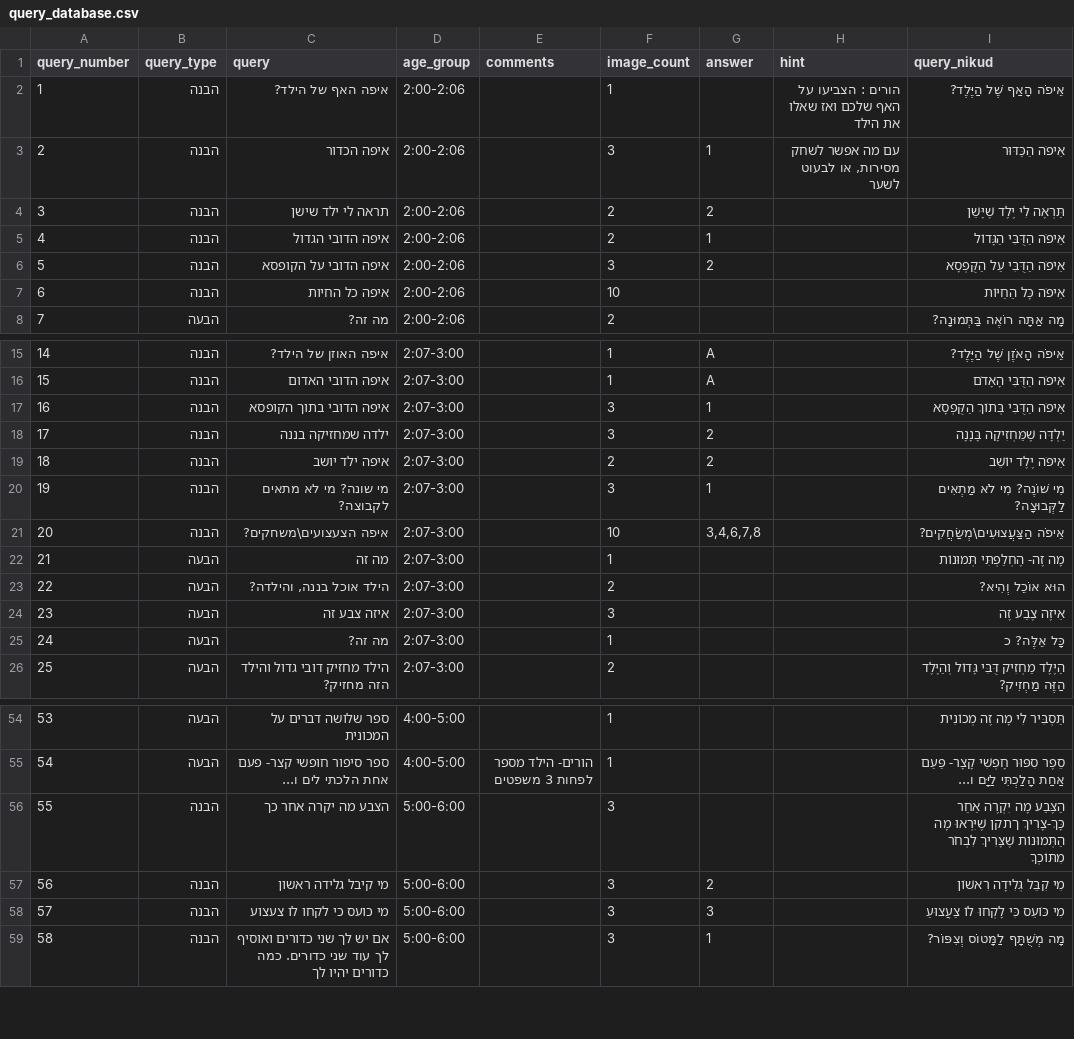
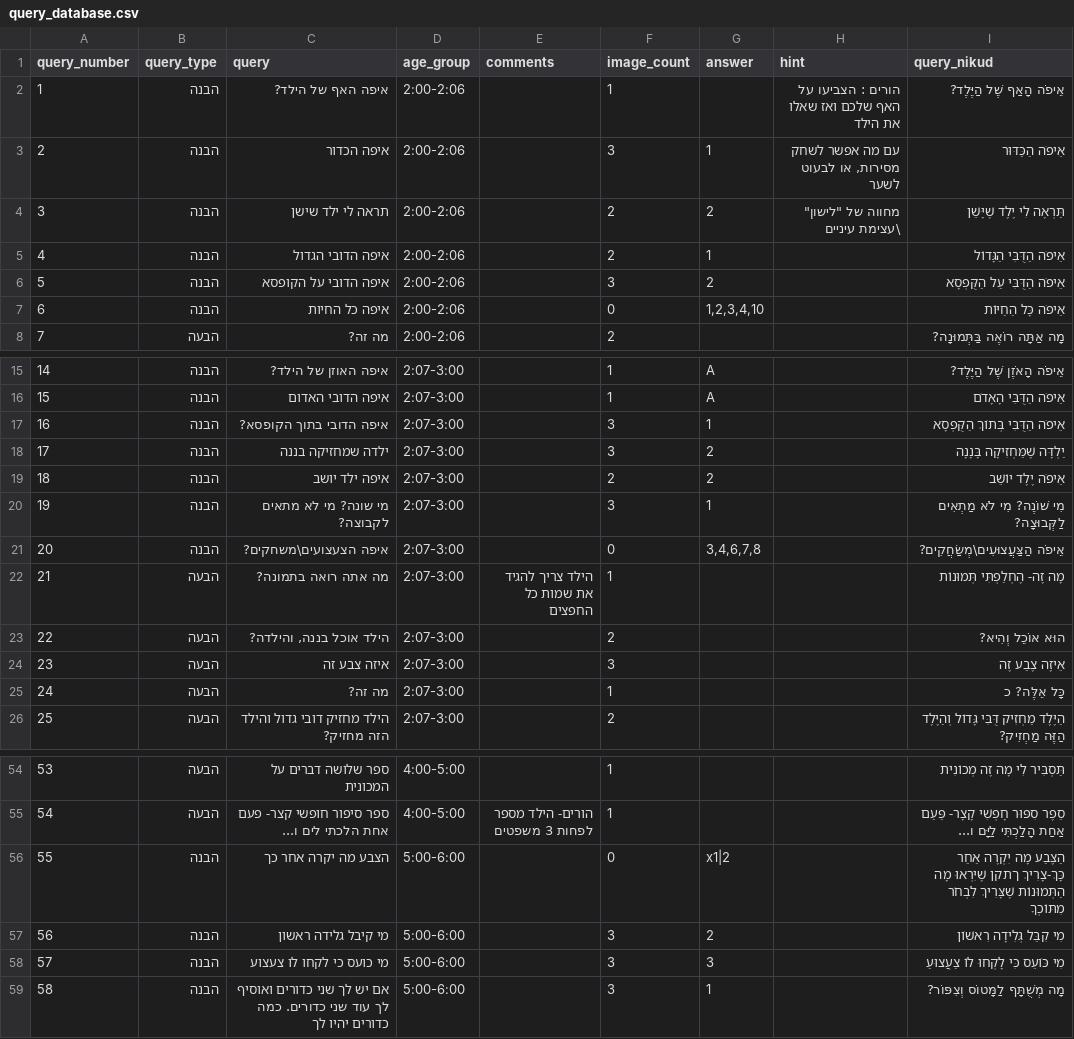
Before and after one commit to almoggiat/seeandsay-resources, a CSV file: query_database.csv, drawn as a sheet; only a part is shown, gaps mark what is left out.

Commit message:
עדכון שאלה 3: תראה לי ילד שישן

```diff
--- a/query_database.csv
+++ b/query_database.csv
@@ -3,6 +3,6 @@ query_number,query_type,query,age_group,comments,image_count,answer,hint,query_n
 2,הבנה,איפה הכדור,2:00-2:06,,3,1,"עם מה אפשר לשחק מסירות, או לבעוט לשער",אֵיפֹה הַכַּדּוּר
-3,הבנה,תראה לי ילד שישן,2:00-2:06,,2,2,,תַּרְאֶה לִי יֶלֶד שֶׁיָּשֵׁן
+3,הבנה,תראה לי ילד שישן,2:00-2:06,,2,2,"מחווה של ""לישון"" \עצימת עיניים",תַּרְאֶה לִי יֶלֶד שֶׁיָּשֵׁן
 4,הבנה,איפה הדובי הגדול,2:00-2:06,,2,1,,אֵיפֹה הַדֻּבִּי הַגָּדוֹל
 5,הבנה,איפה הדובי על הקופסא,2:00-2:06,,3,2,,אֵיפֹה הַדֻּבִּי עַל הַקֻּפְסָא
-6,הבנה,איפה כל החיות,2:00-2:06,,10,,,אֵיפֹה כָּל הַחַיּוֹת
+6,הבנה,איפה כל החיות,2:00-2:06,,0,"1,2,3,4,10",,אֵיפֹה כָּל הַחַיּוֹת
 7,הבעה,מה זה?,2:00-2:06,,2,,,מָה אַתָּה רוֹאֶה בַּתְּמוּנָה?
@@ -16,3 +16,3 @@ query_number,query_type,query,age_group,comments,image_count,answer,hint,query_n
 15,הבנה,איפה הדובי האדום,2:07-3:00,,1,A,,אֵיפֹה הַדֻּבִּי הָאָדֹם
-16,הבנה,איפה הדובי בתוך הקופסא,2:07-3:00,,3,1,,אֵיפֹה הַדֻּבִּי בְּתוֹךְ הַקֻּפְסָא
+16,הבנה,איפה הדובי בתוך הקופסא?,2:07-3:00,,3,1,,אֵיפֹה הַדֻּבִּי בְּתוֹךְ הַקֻּפְסָא
 17,הבנה,ילדה שמחזיקה בננה,2:07-3:00,,3,2,,יַלְדָּה שֶׁמַּחְזִיקָה בָּנָנָה
@@ -20,4 +20,4 @@ query_number,query_type,query,age_group,comments,image_count,answer,hint,query_n
 19,הבנה,מי שונה? מי לא מתאים לקבוצה?,2:07-3:00,,3,1,,מִי שׁוֹנֶה? מִי לֹא מַתְאִים לַקְּבוּצָה?
-20,הבנה,איפה הצעצועים\משחקים?,2:07-3:00,,10,"3,4,6,7,8",,אֵיפֹה הַצַּעֲצוּעִים\מְשַׂחֲקִים?
-21,הבעה,מה זה,2:07-3:00,,1,,,מָה זֶה- הֶחְלַפְתִּי תְּמוּנוֹת
+20,הבנה,איפה הצעצועים\משחקים?,2:07-3:00,,0,"3,4,6,7,8",,אֵיפֹה הַצַּעֲצוּעִים\מְשַׂחֲקִים?
+21,הבעה,מה אתה רואה בתמונה? ,2:07-3:00,הילד צריך להגיד את שמות כל החפצים,1,,,מָה זֶה- הֶחְלַפְתִּי תְּמוּנוֹת
 22,הבעה,"הילד אוכל בננה, והילדה?",2:07-3:00,,2,,,הוּא אוֹכֵל וְהִיא?
@@ -55,3 +55,3 @@ query_number,query_type,query,age_group,comments,image_count,answer,hint,query_n
 54,הבעה,ספר סיפור חופשי קצר- פעם אחת הלכתי לים ו...,4:00-5:00,הורים- הילד מספר לפחות 3 משפטים,1,,,סֵפֶר סִפּוּר חָפְשִׁי קָצָר- פַּעַם אַחַת הָלַכְתִּי לַיָּם ו...
-55,הבנה,הצבע מה יקרה אחר כך,5:00-6:00,,3,,,הַצֶּבַע מָה יִקְרֶה אַחַר כָּךְ-צָרִיךְ ךתקן שֶׁיִּרְאוּ מָה הַתְּמוּנוֹת שֶׁצָּרִיךְ לִבְחֹר מִתּוֹכְךָ
+55,הבנה,הצבע מה יקרה אחר כך,5:00-6:00,,0,x1|2,,הַצֶּבַע מָה יִקְרֶה אַחַר כָּךְ-צָרִיךְ ךתקן שֶׁיִּרְאוּ מָה הַתְּמוּנוֹת שֶׁצָּרִיךְ לִבְחֹר מִתּוֹכְךָ
 56,הבנה,מי קיבל גלידה ראשון,5:00-6:00,,3,2,,מִי קִבֵּל גְּלִידָה רִאשׁוֹן
```
